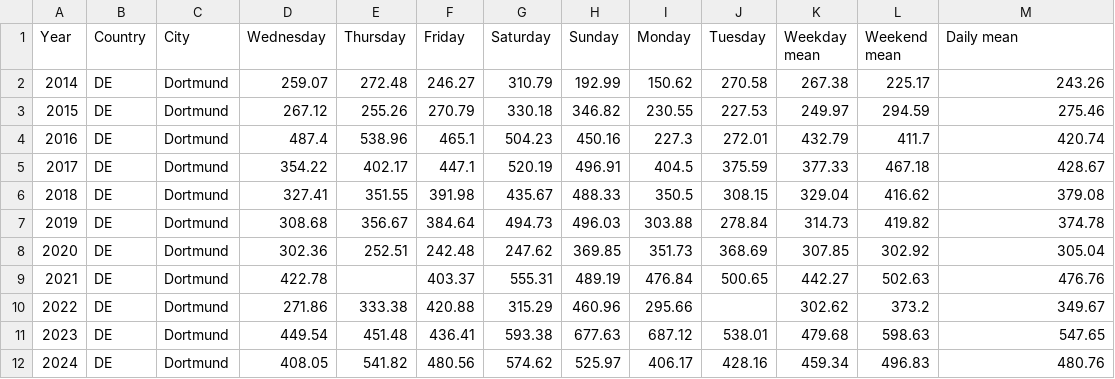
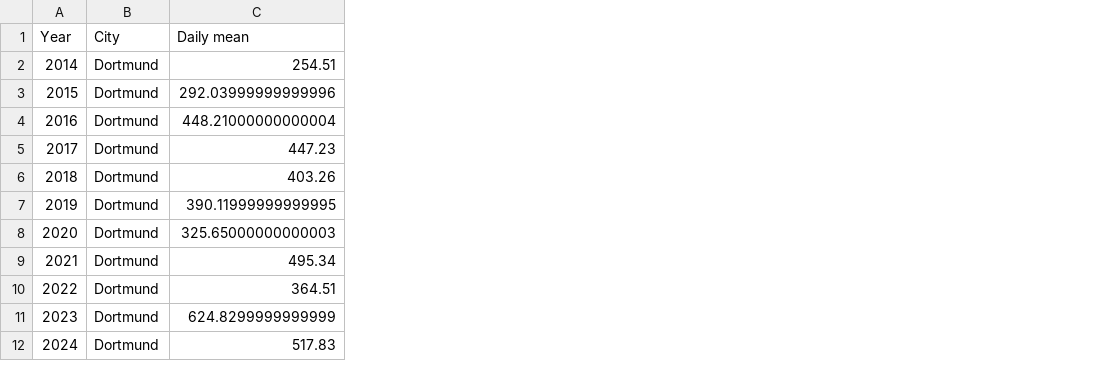
Before and after one commit to ichzann/DIS08_Data_modeling_7er_Gruppe, a CSV file: Daten_sets/EUDA_Wastewater_analysis_and_drugs/wasser_cleaning/Dortmund.csv, drawn as a sheet; removed rows and columns are numbered as before the commit, all else as after; the diff names each change by its address in the sheet, - before the commit and + after, or states it on an @@ line.

```diff
--- a/Daten_sets/EUDA_Wastewater_analysis_and_drugs/wasser_cleaning/Dortmund.csv
+++ b/Daten_sets/EUDA_Wastewater_analysis_and_drugs/wasser_cleaning/Dortmund.csv
-column B (Country), rows 2-12: all DE
-column D (Wednesday), rows 2-12: 259.07 | 267.12 | 487.4 | 354.22 | 327.41 | 308.68 | 302.36 | 422.78 | 271.86 | 449.54 | 408.05
-column E (Thursday), rows 2-12: 272.48 | 255.26 | 538.96 | 402.17 | 351.55 | 356.67 | 252.51 |  | 333.38 | 451.48 | 541.82
-column F (Friday), rows 2-12: 246.27 | 270.79 | 465.1 | 447.1 | 391.98 | 384.64 | 242.48 | 403.37 | 420.88 | 436.41 | 480.56
-column G (Saturday), rows 2-12: 310.79 | 330.18 | 504.23 | 520.19 | 435.67 | 494.73 | 247.62 | 555.31 | 315.29 | 593.38 | 574.62
-column H (Sunday), rows 2-12: 192.99 | 346.82 | 450.16 | 496.91 | 488.33 | 496.03 | 369.85 | 489.19 | 460.96 | 677.63 | 525.97
-column I (Monday), rows 2-12: 150.62 | 230.55 | 227.3 | 404.5 | 350.5 | 303.88 | 351.73 | 476.84 | 295.66 | 687.12 | 406.17
-column J (Tuesday), rows 2-12: 270.58 | 227.53 | 272.01 | 375.59 | 308.15 | 278.84 | 368.69 | 500.65 |  | 538.01 | 428.16
-column K (Weekday mean), rows 2-12: 267.38 | 249.97 | 432.79 | 377.33 | 329.04 | 314.73 | 307.85 | 442.27 | 302.62 | 479.68 | 459.34
-column L (Weekend mean), rows 2-12: 225.17 | 294.59 | 411.7 | 467.18 | 416.62 | 419.82 | 302.92 | 502.63 | 373.2 | 598.63 | 496.83
-C2 (Daily mean): 243.26
+C2 (Daily mean): 254.51
-C3 (Daily mean): 275.46
+C3 (Daily mean): 292.03999999999996
-C4 (Daily mean): 420.74
+C4 (Daily mean): 448.21000000000004
-C5 (Daily mean): 428.67
+C5 (Daily mean): 447.23
-C6 (Daily mean): 379.08
+C6 (Daily mean): 403.26
-C7 (Daily mean): 374.78
+C7 (Daily mean): 390.11999999999995
-C8 (Daily mean): 305.04
+C8 (Daily mean): 325.65000000000003
-C9 (Daily mean): 476.76
+C9 (Daily mean): 495.34
-C10 (Daily mean): 349.67
+C10 (Daily mean): 364.51
-C11 (Daily mean): 547.65
+C11 (Daily mean): 624.8299999999999
-C12 (Daily mean): 480.76
+C12 (Daily mean): 517.83
```
Also changed, not shown: Daten_sets/EUDA_Wastewater_analysis_and_drugs/wasser_cleaning/Chemnitz.csv, Daten_sets/EUDA_Wastewater_analysis_and_drugs/wasser_cleaning/Dresden.csv, 17 other files.
